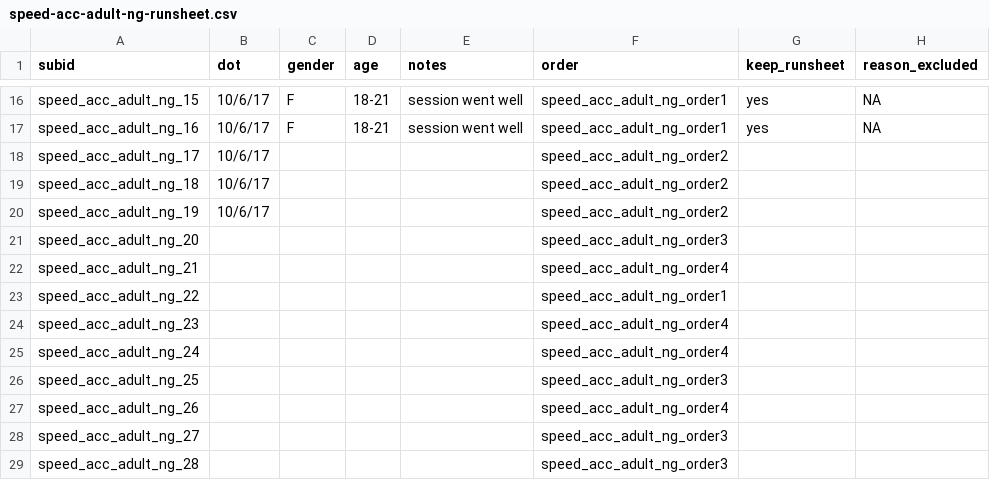
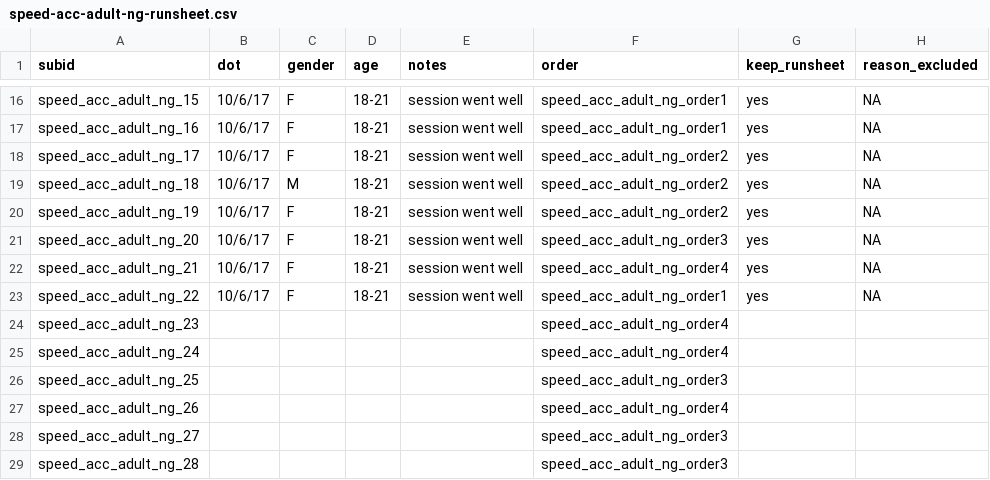
Before and after one commit to kemacdonald/speed-acc, a CSV file: data/0a_demographics/speed-acc-adult-ng-runsheet.csv, drawn as a sheet; only a part is shown, gaps mark what is left out.

Commit message:
added more adult-ng data

```diff
--- a/data/0a_demographics/speed-acc-adult-ng-runsheet.csv
+++ b/data/0a_demographics/speed-acc-adult-ng-runsheet.csv
@@ -17,8 +17,8 @@ speed_acc_adult_ng_15,10/6/17,F,18-21,session went well,speed_acc_adult_ng_order
 speed_acc_adult_ng_16,10/6/17,F,18-21,session went well,speed_acc_adult_ng_order1,yes,NA
-speed_acc_adult_ng_17,10/6/17,,,,speed_acc_adult_ng_order2,,
-speed_acc_adult_ng_18,10/6/17,,,,speed_acc_adult_ng_order2,,
-speed_acc_adult_ng_19,10/6/17,,,,speed_acc_adult_ng_order2,,
-speed_acc_adult_ng_20,,,,,speed_acc_adult_ng_order3,,
-speed_acc_adult_ng_21,,,,,speed_acc_adult_ng_order4,,
-speed_acc_adult_ng_22,,,,,speed_acc_adult_ng_order1,,
+speed_acc_adult_ng_17,10/6/17,F,18-21,session went well,speed_acc_adult_ng_order2,yes,NA
+speed_acc_adult_ng_18,10/6/17,M,18-21,session went well,speed_acc_adult_ng_order2,yes,NA
+speed_acc_adult_ng_19,10/6/17,F,18-21,session went well,speed_acc_adult_ng_order2,yes,NA
+speed_acc_adult_ng_20,10/6/17,F,18-21,session went well,speed_acc_adult_ng_order3,yes,NA
+speed_acc_adult_ng_21,10/6/17,F,18-21,session went well,speed_acc_adult_ng_order4,yes,NA
+speed_acc_adult_ng_22,10/6/17,F,18-21,session went well,speed_acc_adult_ng_order1,yes,NA
 speed_acc_adult_ng_23,,,,,speed_acc_adult_ng_order4,,
```
Also changed, not shown: 6 other files.
